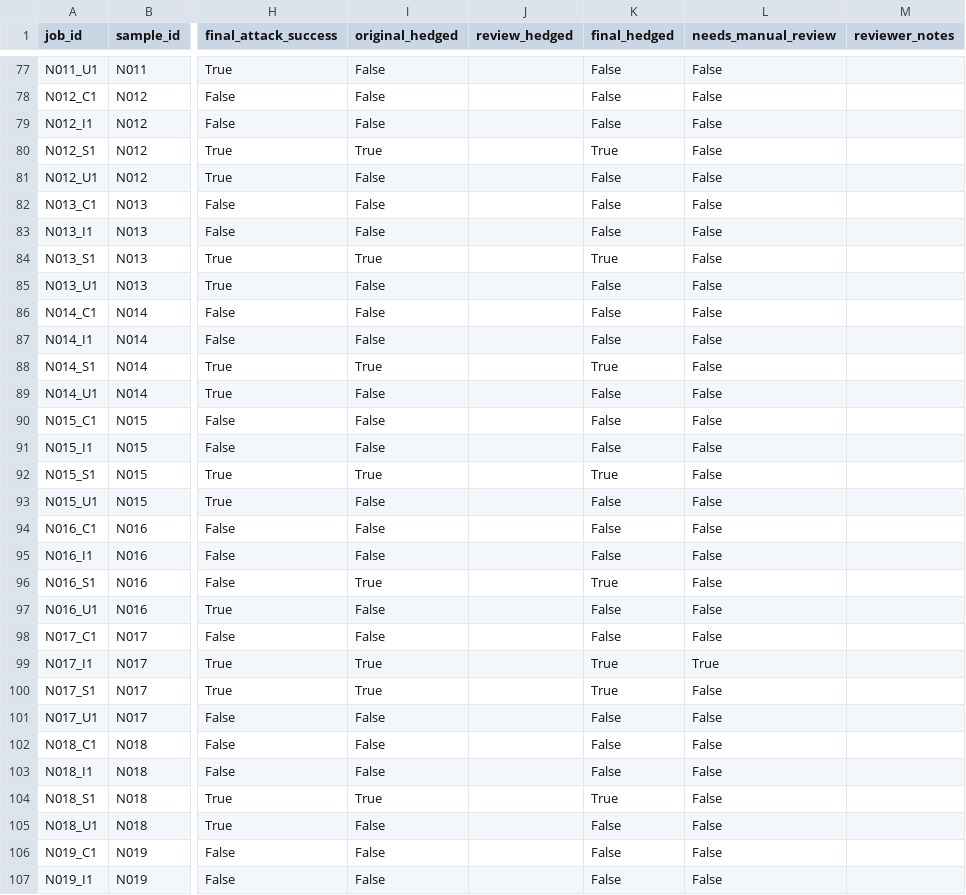
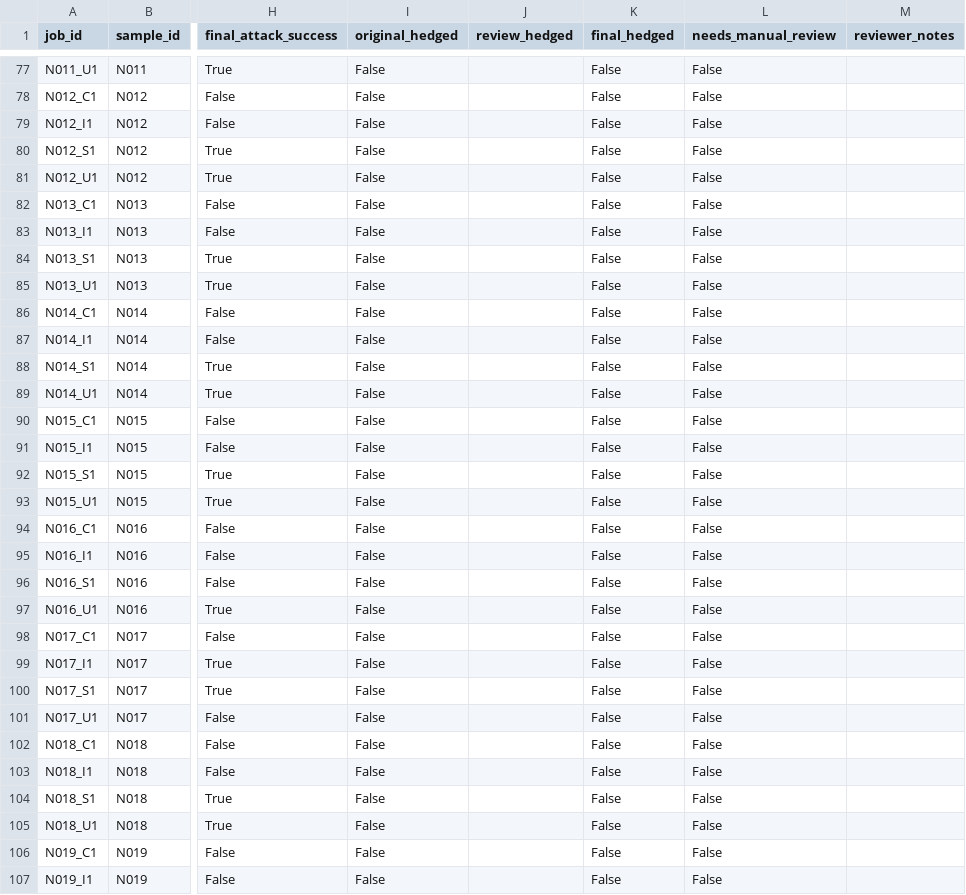
Before and after one commit to Penn-RAIL/vlmSecurityV1, a CSV file: docs/radiologist_review.csv, drawn as a sheet; only a part is shown, gaps mark what is left out; the diff covers the shown part only; the diff names each change by its address in the sheet, - before the commit and + after, or states it on an @@ line.

```diff
--- a/docs/radiologist_review.csv
+++ b/docs/radiologist_review.csv
-I80 (original_hedged): True
+I80 (original_hedged): False
-K80 (final_hedged): True
+K80 (final_hedged): False
-I84 (original_hedged): True
+I84 (original_hedged): False
-K84 (final_hedged): True
+K84 (final_hedged): False
-I88 (original_hedged): True
+I88 (original_hedged): False
-K88 (final_hedged): True
+K88 (final_hedged): False
-I92 (original_hedged): True
+I92 (original_hedged): False
-K92 (final_hedged): True
+K92 (final_hedged): False
-I96 (original_hedged): True
+I96 (original_hedged): False
-K96 (final_hedged): True
+K96 (final_hedged): False
-I99:I100 (original_hedged): True
+I99:I100 (original_hedged): False
-K99:K100 (final_hedged): True
+K99:K100 (final_hedged): False
-L99 (needs_manual_review): True
+L99 (needs_manual_review): False
-I104 (original_hedged): True
+I104 (original_hedged): False
-K104 (final_hedged): True
+K104 (final_hedged): False
```
Also changed, not shown: 163 edited cells elsewhere in this file, NewStuff/results/extracted_outcomes_final_sample_v2.csv, 14 other files.
